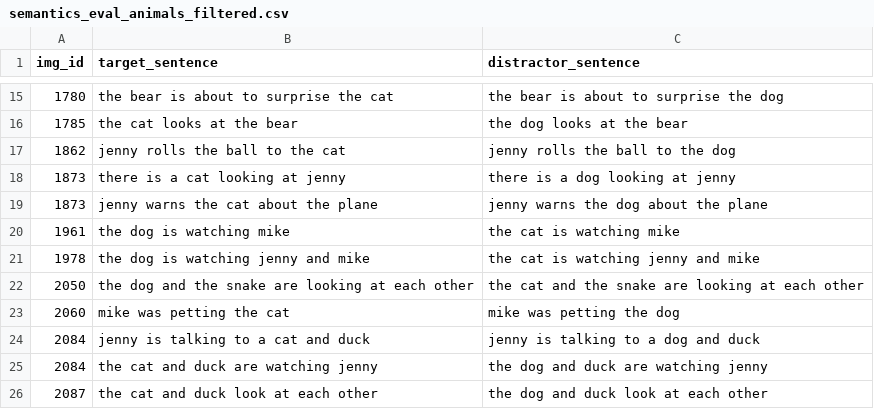
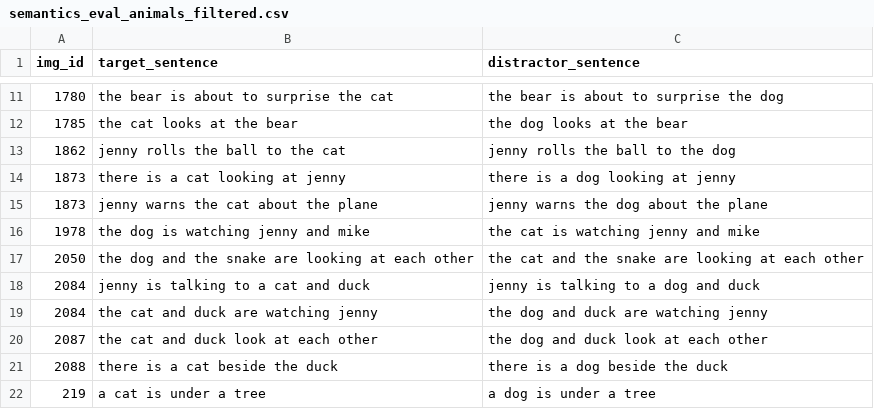
Before and after one commit to mitjanikolaus/perception-and-production-based-learning, a CSV file: data/semantics_eval_animals_filtered.csv, drawn as a sheet; only a part is shown, gaps mark what is left out; the shorter side is filled out with more unchanged rows; the diff covers the shown part only.

```diff
--- a/data/semantics_eval_animals_filtered.csv
+++ b/data/semantics_eval_animals_filtered.csv
@@ -19,6 +15,4 @@ img_id,target_sentence,distractor_sentence
 1873,jenny warns the cat about the plane,jenny warns the dog about the plane
-1961,the dog is watching mike,the cat is watching mike
 1978,the dog is watching jenny and mike,the cat is watching jenny and mike
 2050,the dog and the snake are looking at each other,the cat and the snake are looking at each other
-2060,mike was petting the cat,mike was petting the dog
 2084,jenny is talking to a cat and duck,jenny is talking to a dog and duck
```
Also changed, not shown: 27 removed rows elsewhere in this file, data/semantics_eval_agent_patient_filtered.csv, 4 other files.
